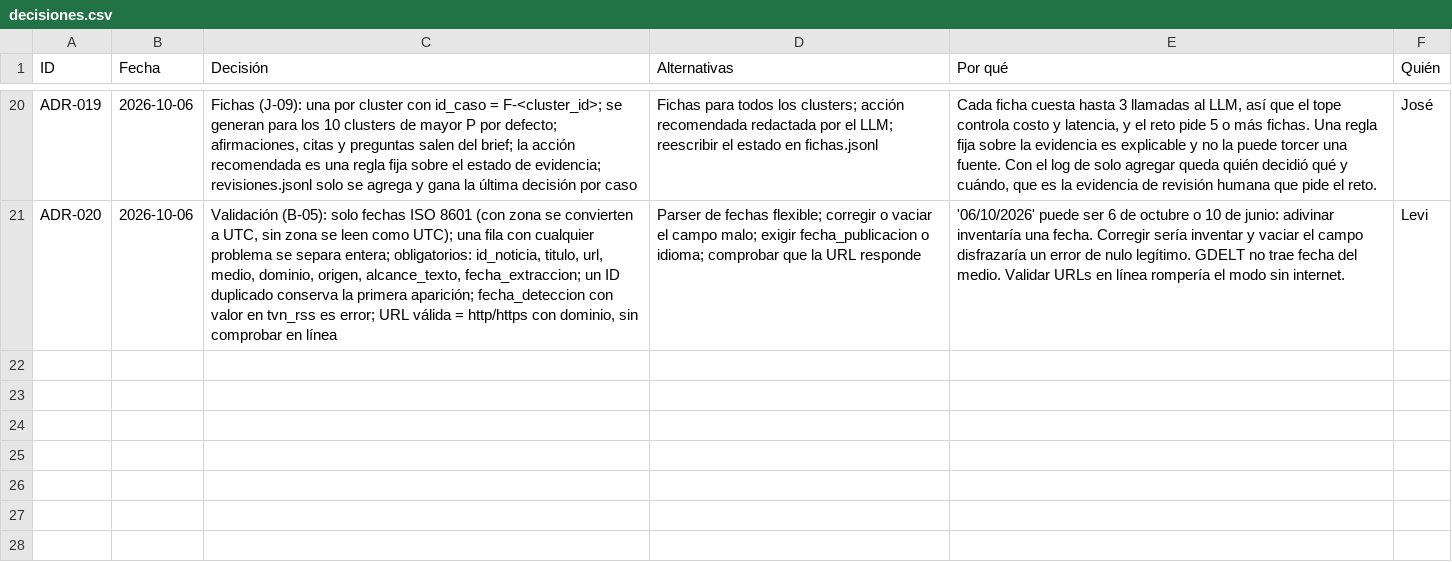
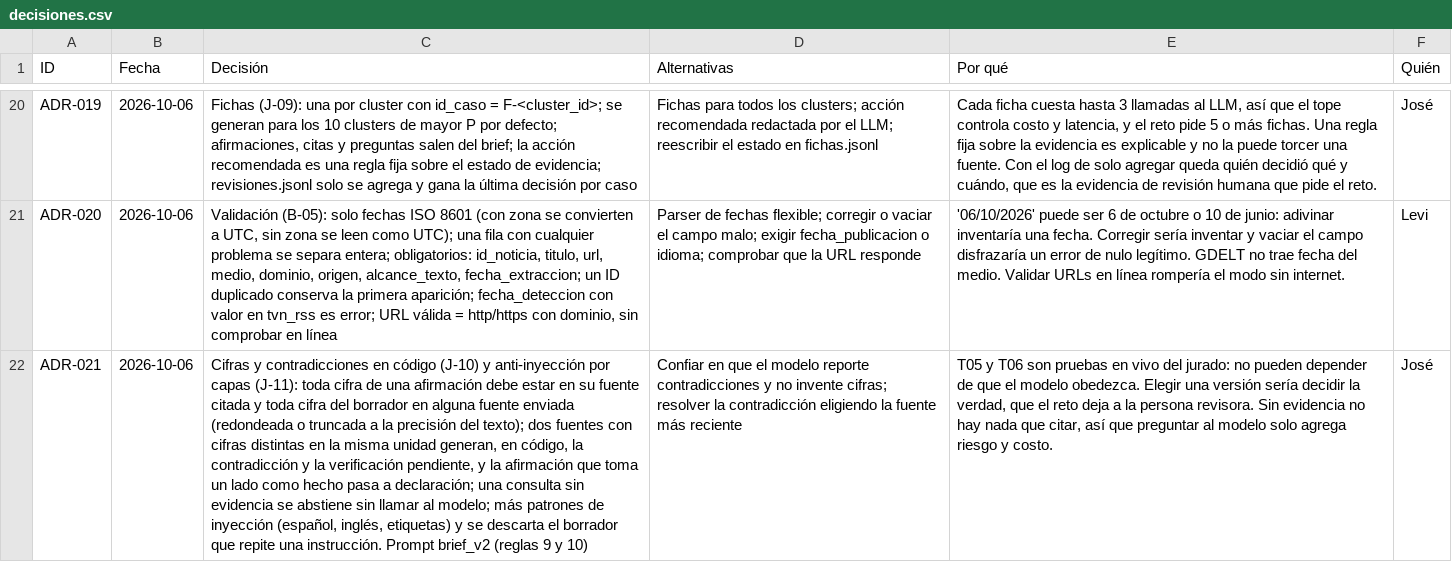
Before and after one commit to vorluno/copiloto-tvn, a CSV file: docs/notion/decisiones.csv, drawn as a sheet; only a part is shown, gaps mark what is left out; the diff names each change by its address in the sheet, - before the commit and + after, or states it on an @@ line.

```diff
--- a/docs/notion/decisiones.csv
+++ b/docs/notion/decisiones.csv
+row 22: ADR-021 | 2026-10-06 | Cifras y contradicciones en código (J-10) y anti-inyección por capas (J-11): toda cifra de una afirmación debe estar en su fuente citada y toda cifra del borrador en alguna fuente enviada (redondeada o truncada a la precisión del texto); dos fuentes con cifras distintas en la misma unidad generan, en código, la contradicción y la verificación pendiente, y la afirmación que toma un lado como hecho pasa a declaración; una consulta sin evidencia se abstiene sin llamar al modelo; más patrones de inyección (español, inglés, etiquetas) y se descarta el borrador que repite una instrucción. Prompt brief_v2 (reglas 9 y 10) | Confiar en que el modelo reporte contradicciones y no invente cifras; resolver la contradicción eligiendo la fuente más reciente | T05 y T06 son pruebas en vivo del jurado: no pueden depender de que el modelo obedezca. Elegir una versión sería decidir la verdad, que el reto deja a la persona revisora. Sin evidencia no hay nada que citar, así que preguntar al modelo solo agrega riesgo y costo. | José
```
Also changed, not shown: docs/notion/tareas.csv, 12 other files.
